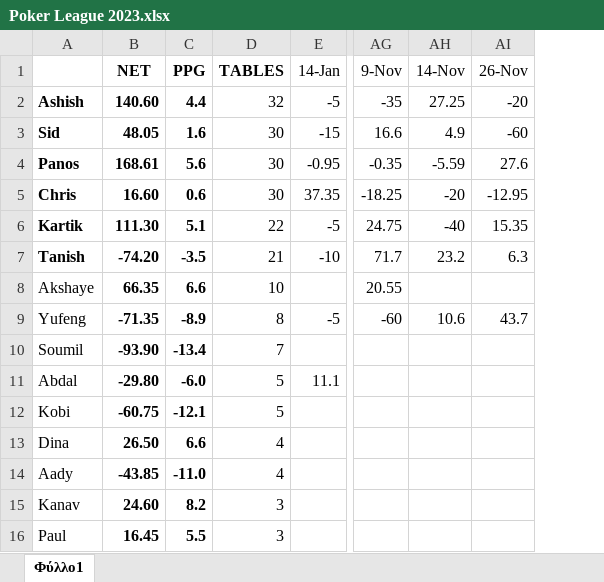
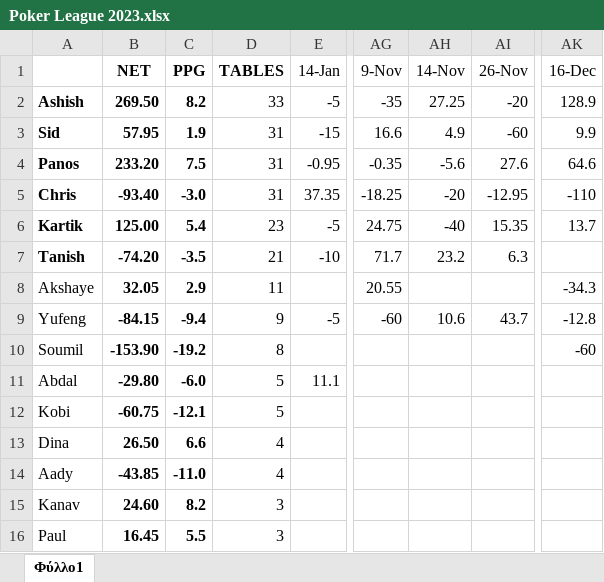
Before and after one commit to panstenos/Poker-Game-Analysis-using-Plotly-Dash, an Excel workbook: Poker League 2023.xlsx, sheet Φύλλο1, drawn as a sheet; only a part is shown, gaps mark what is left out; values as stored, in another font and other column widths than the file's, no borders; conditional formats not drawn; the diff names each change by its address in the sheet, - before the commit and + after, or states it on an @@ line.

Commit message:
15_12_2023 data - End of 2023 season

```diff
--- a/Poker League 2023.xlsx (sheet Φύλλο1)
+++ b/Poker League 2023.xlsx (sheet Φύλλο1)
+column AK (16-Dec), rows 2-10: 128.9 | 9.9 | 64.6 | -110 | 13.7 |  | -34.3 | -12.8 | -60
-B2 (NET): 140.60
+B2 (NET): 269.50
-C2 (PPG): 4.4
+C2 (PPG): 8.2
-D2 (TABLES): 32
+D2 (TABLES): 33
-B3 (NET): 48.05
+B3 (NET): 57.95
-C3 (PPG): 1.6
+C3 (PPG): 1.9
-D3:D5 (TABLES): 30
+D3:D5 (TABLES): 31
-B4 (NET): 168.61
+B4 (NET): 233.20
-C4 (PPG): 5.6
+C4 (PPG): 7.5
-AH4 (14-Nov): -5.59
+AH4 (14-Nov): -5.6
-B5 (NET): 16.60
+B5 (NET): -93.40
-C5 (PPG): 0.6
+C5 (PPG): -3.0
-B6 (NET): 111.30
+B6 (NET): 125.00
-C6 (PPG): 5.1
+C6 (PPG): 5.4
-D6 (TABLES): 22
+D6 (TABLES): 23
-B8 (NET): 66.35
+B8 (NET): 32.05
-C8 (PPG): 6.6
+C8 (PPG): 2.9
-D8 (TABLES): 10
+D8 (TABLES): 11
-B9 (NET): -71.35
+B9 (NET): -84.15
-C9 (PPG): -8.9
+C9 (PPG): -9.4
-D9 (TABLES): 8
+D9 (TABLES): 9
-B10 (NET): -93.90
+B10 (NET): -153.90
-C10 (PPG): -13.4
+C10 (PPG): -19.2
-D10 (TABLES): 7
+D10 (TABLES): 8
```
Also changed, not shown: 1 other file.
